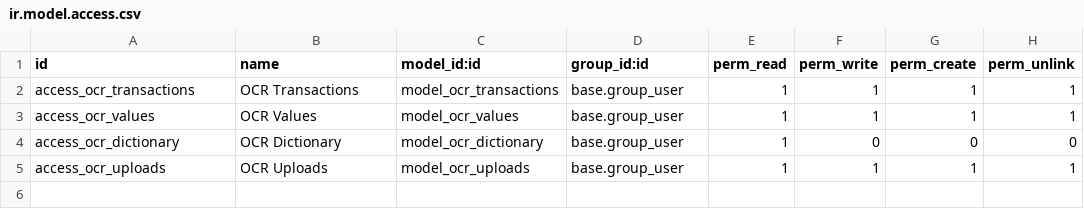
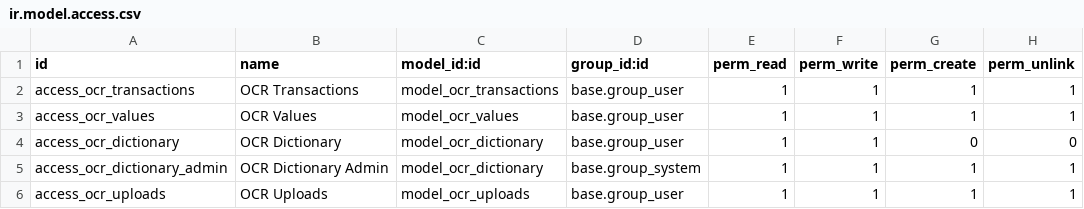
Before and after one commit to antoniocanovas/addons-ic, a CSV file: ocr_transactions/security/ir.model.access.csv, drawn as a sheet.

```diff
--- a/ocr_transactions/security/ir.model.access.csv
+++ b/ocr_transactions/security/ir.model.access.csv
@@ -3,3 +3,4 @@ access_ocr_transactions, OCR Transactions,model_ocr_transactions,base.group_user
 access_ocr_values, OCR Values,model_ocr_values,base.group_user,1,1,1,1
-access_ocr_dictionary, OCR Dictionary,model_ocr_dictionary,base.group_user,1,0,0,0
+access_ocr_dictionary, OCR Dictionary,model_ocr_dictionary,base.group_user,1,1,0,0
+access_ocr_dictionary_admin, OCR Dictionary Admin,model_ocr_dictionary,base.group_system,1,1,1,1
 access_ocr_uploads, OCR Uploads,model_ocr_uploads,base.group_user,1,1,1,1
```
Also changed, not shown: 6 other files.
